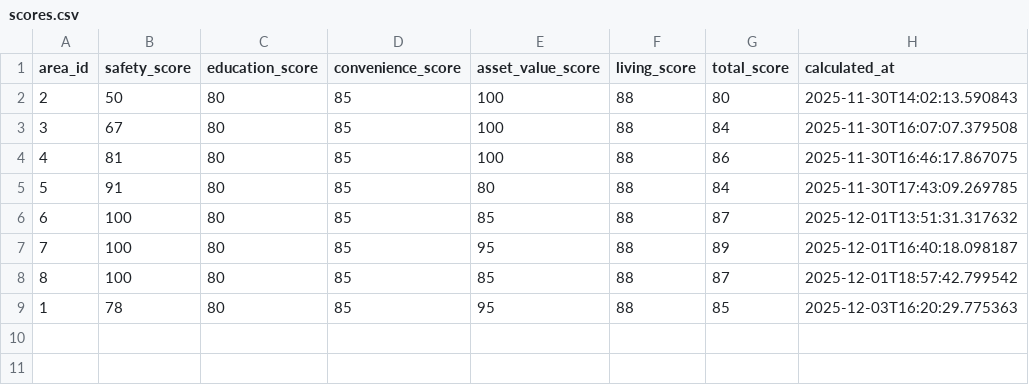
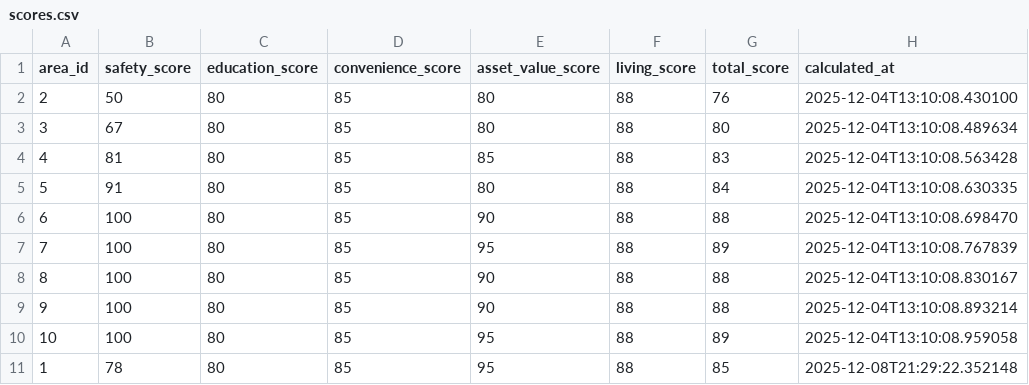
Before and after one commit to halfminthink-bit/real_estate_bot, a CSV file: projects/setagaya_real_estate/data/scores.csv, drawn as a sheet.

```diff
--- a/projects/setagaya_real_estate/data/scores.csv
+++ b/projects/setagaya_real_estate/data/scores.csv
@@ -1,9 +1,11 @@
 area_id,safety_score,education_score,convenience_score,asset_value_score,living_score,total_score,calculated_at
-2,50,80,85,100,88,80,2025-11-30T14:02:13.590843
-3,67,80,85,100,88,84,2025-11-30T16:07:07.379508
-4,81,80,85,100,88,86,2025-11-30T16:46:17.867075
-5,91,80,85,80,88,84,2025-11-30T17:43:09.269785
-6,100,80,85,85,88,87,2025-12-01T13:51:31.317632
-7,100,80,85,95,88,89,2025-12-01T16:40:18.098187
-8,100,80,85,85,88,87,2025-12-01T18:57:42.799542
-1,78,80,85,95,88,85,2025-12-03T16:20:29.775363
+2,50,80,85,80,88,76,2025-12-04T13:10:08.430100
+3,67,80,85,80,88,80,2025-12-04T13:10:08.489634
+4,81,80,85,85,88,83,2025-12-04T13:10:08.563428
+5,91,80,85,80,88,84,2025-12-04T13:10:08.630335
+6,100,80,85,90,88,88,2025-12-04T13:10:08.698470
+7,100,80,85,95,88,89,2025-12-04T13:10:08.767839
+8,100,80,85,90,88,88,2025-12-04T13:10:08.830167
+9,100,80,85,90,88,88,2025-12-04T13:10:08.893214
+10,100,80,85,95,88,89,2025-12-04T13:10:08.959058
+1,78,80,85,95,88,85,2025-12-08T21:29:22.352148
```
Also changed, not shown: projects/setagaya_real_estate/data/areas.csv, 14 other files.
